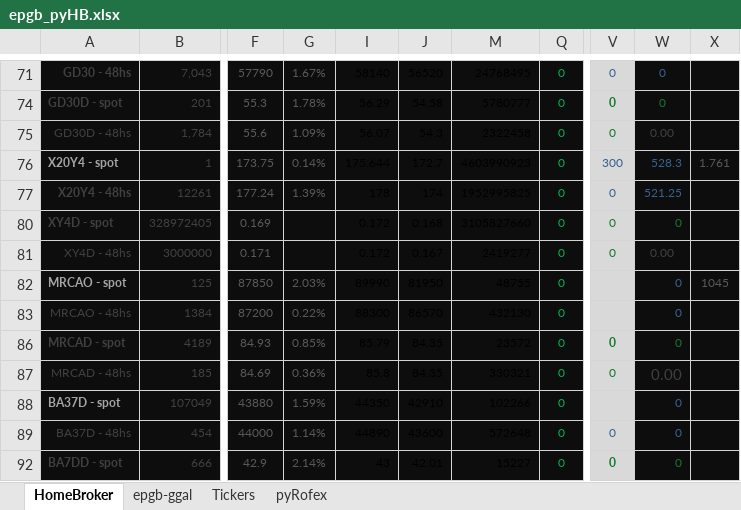
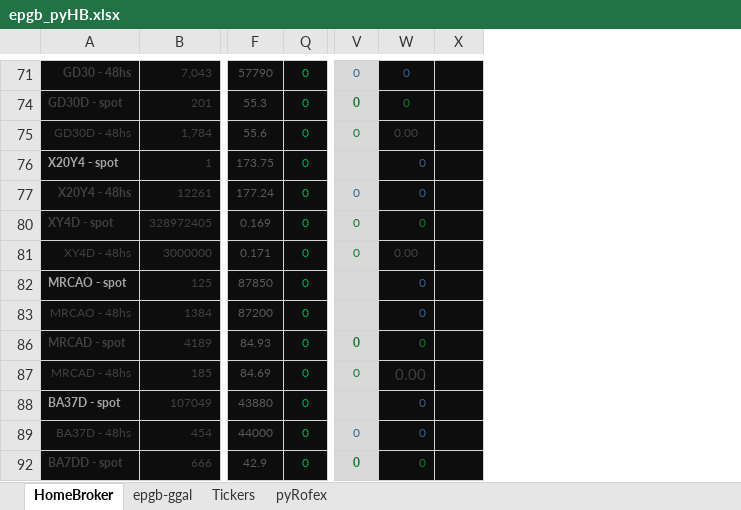
Before and after one commit to piolifl/pyHomeBroker, an Excel workbook: epgb_pyHB.xlsx, sheet HomeBroker, drawn as a sheet; only a part is shown, gaps mark what is left out; values as stored, in another font and other column widths than the file's, no borders; conditional formats not drawn; the diff covers the shown part only; the diff names each change by its address in the sheet, - before the commit and + after, or states it on an @@ line.

```diff
--- a/epgb_pyHB.xlsx (sheet HomeBroker)
+++ b/epgb_pyHB.xlsx (sheet HomeBroker)
@@ column G hidden, rows 71-92: 1.67% | 1.78% | 1.09% | 0.14% | 1.39% |  |  | 2.03% | 0.22% | 0.85% | 0.36% | 1.59% | 1.14% | 2.14% @@
@@ column I hidden, rows 71-92: 58140 | 56.29 | 56.07 | 175.644 | 178 | 0.172 | 0.172 | 89990 | 88300 | 85.79 | 85.8 | 44350 | 44890 | 43 @@
@@ column J hidden, rows 71-92: 56520 | 54.58 | 54.3 | 172.7 | 174 | 0.168 | 0.167 | 81950 | 86570 | 84.35 | 84.35 | 42910 | 43600 | 42.01 @@
@@ column M hidden, rows 71-92: 24768495 | 5780777 | 2322458 | 4603990923 | 1952995825 | 3105827660 | 2419277 | 48755 | 432130 | 23572 | 330321 | 102266 | 572648 | 15227 @@
-V76: 300
+V76: (empty)
-W76: 528.3
+W76: 0
-X76: 1.761
+X76: (empty)
-W77: 521.25
+W77: 0
-X82: 1045
+X82: (empty)
```
Also changed, not shown: 17 removed rows and 27 edited cells elsewhere in this sheet, sheet epgb-ggal, formulas that keep their value, hidden cells, 4 other files.
